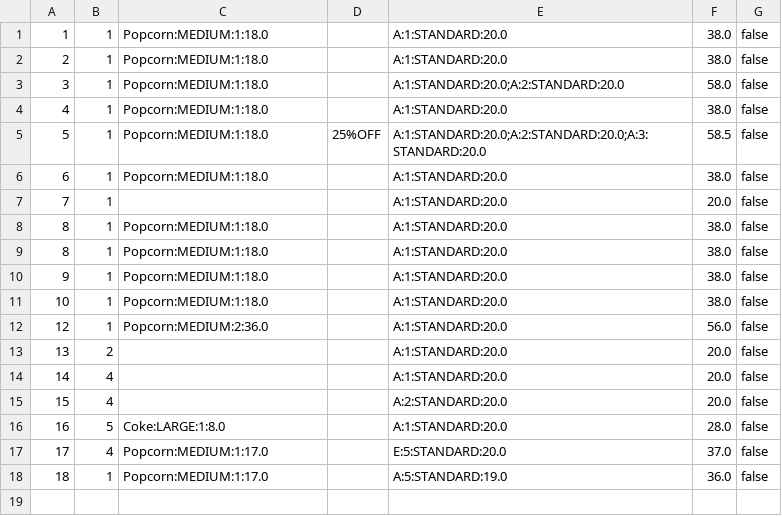
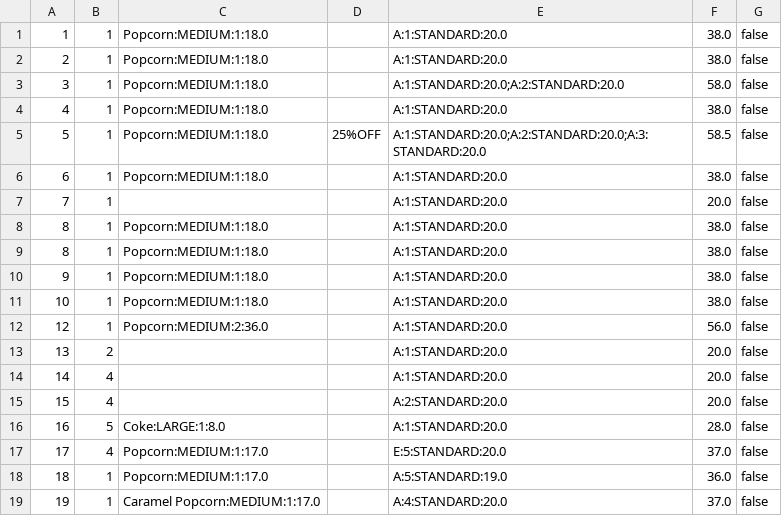
Before and after one commit to Ng-Kyle/OOPAssignment, a CSV file: oopAssignment/storedData/orders.csv, drawn as a sheet.

```diff
--- a/oopAssignment/storedData/orders.csv
+++ b/oopAssignment/storedData/orders.csv
@@ -18 +18,2 @@
 18,1,Popcorn:MEDIUM:1:17.0,,A:5:STANDARD:19.0,36.0,false
+19,1,Caramel Popcorn:MEDIUM:1:17.0,,A:4:STANDARD:20.0,37.0,false
```
Also changed, not shown: 1 other file.
